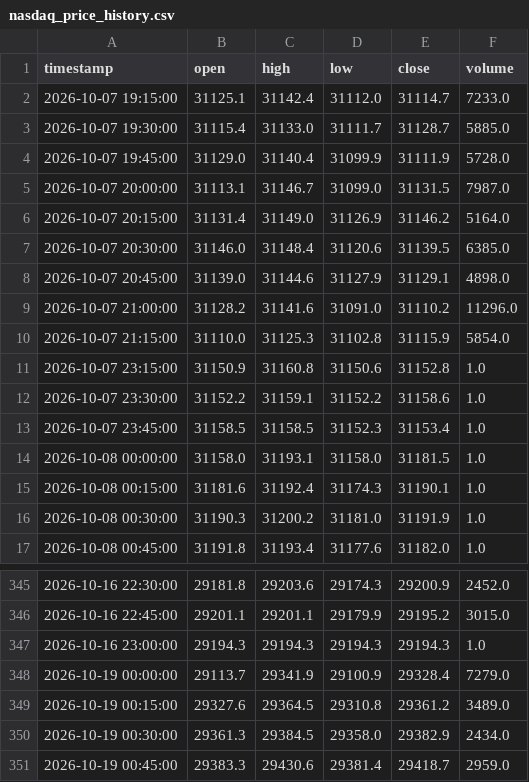
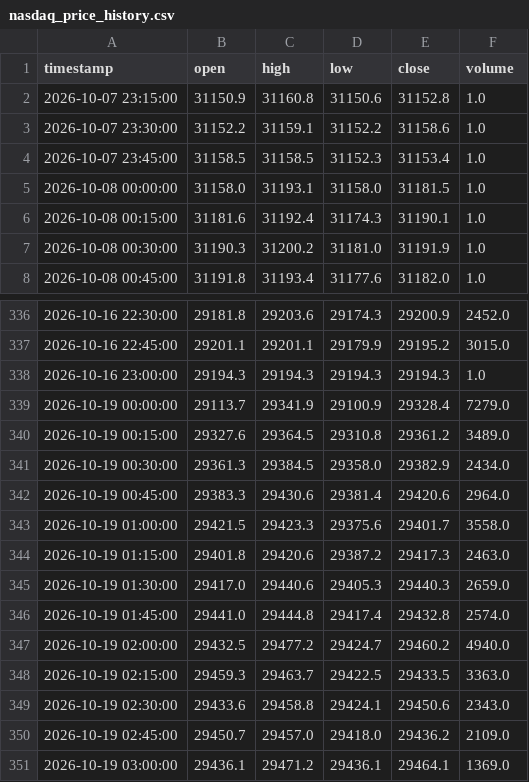
Before and after one commit to SASCilore/jarvistradelikeaboss, a CSV file: state/nasdaq_price_history.csv, drawn as a sheet; only a part is shown, gaps mark what is left out.

```diff
--- a/state/nasdaq_price_history.csv
+++ b/state/nasdaq_price_history.csv
@@ -1,11 +1,2 @@
 timestamp,open,high,low,close,volume
-2026-10-07 19:15:00,31125.1,31142.4,31112.0,31114.7,7233.0
-2026-10-07 19:30:00,31115.4,31133.0,31111.7,31128.7,5885.0
-2026-10-07 19:45:00,31129.0,31140.4,31099.9,31111.9,5728.0
-2026-10-07 20:00:00,31113.1,31146.7,31099.0,31131.5,7987.0
-2026-10-07 20:15:00,31131.4,31149.0,31126.9,31146.2,5164.0
-2026-10-07 20:30:00,31146.0,31148.4,31120.6,31139.5,6385.0
-2026-10-07 20:45:00,31139.0,31144.6,31127.9,31129.1,4898.0
-2026-10-07 21:00:00,31128.2,31141.6,31091.0,31110.2,11296.0
-2026-10-07 21:15:00,31110.0,31125.3,31102.8,31115.9,5854.0
 2026-10-07 23:15:00,31150.9,31160.8,31150.6,31152.8,1.0
@@ -350,2 +341,11 @@ timestamp,open,high,low,close,volume
 2026-10-19 00:30:00,29361.3,29384.5,29358.0,29382.9,2434.0
-2026-10-19 00:45:00,29383.3,29430.6,29381.4,29418.7,2959.0
+2026-10-19 00:45:00,29383.3,29430.6,29381.4,29420.6,2964.0
+2026-10-19 01:00:00,29421.5,29423.3,29375.6,29401.7,3558.0
+2026-10-19 01:15:00,29401.8,29420.6,29387.2,29417.3,2463.0
+2026-10-19 01:30:00,29417.0,29440.6,29405.3,29440.3,2659.0
+2026-10-19 01:45:00,29441.0,29444.8,29417.4,29432.8,2574.0
+2026-10-19 02:00:00,29432.5,29477.2,29424.7,29460.2,4940.0
+2026-10-19 02:15:00,29459.3,29463.7,29422.5,29433.5,3363.0
+2026-10-19 02:30:00,29433.6,29458.8,29424.1,29450.6,2343.0
+2026-10-19 02:45:00,29450.7,29457.0,29418.0,29436.2,2109.0
+2026-10-19 03:00:00,29436.1,29471.2,29436.1,29464.1,1369.0
```
Also changed, not shown: state/nasdaq_daily_history.csv, state/nasdaq_equity_history.csv, 1 other file.
